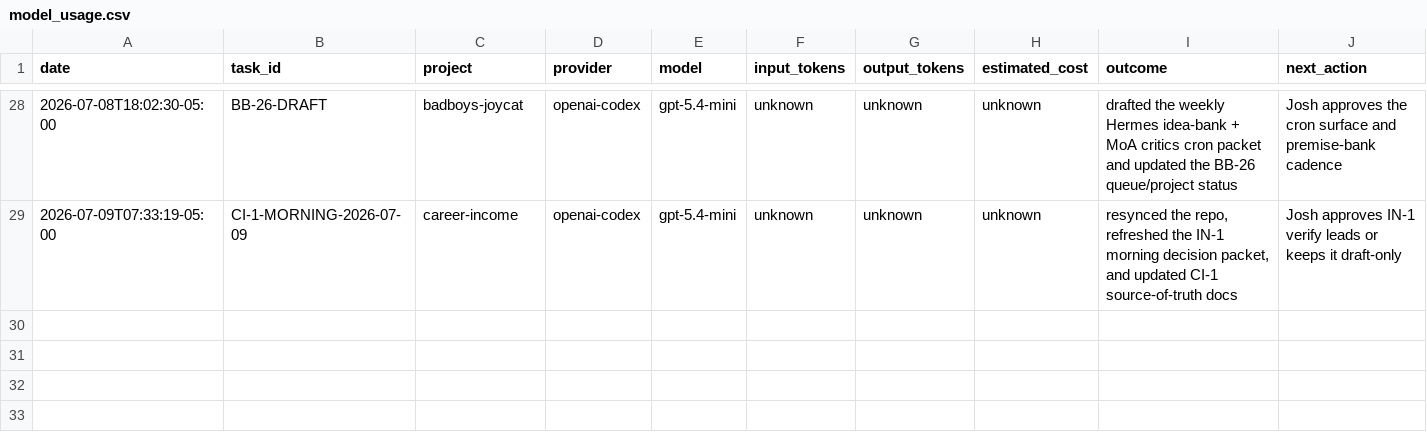
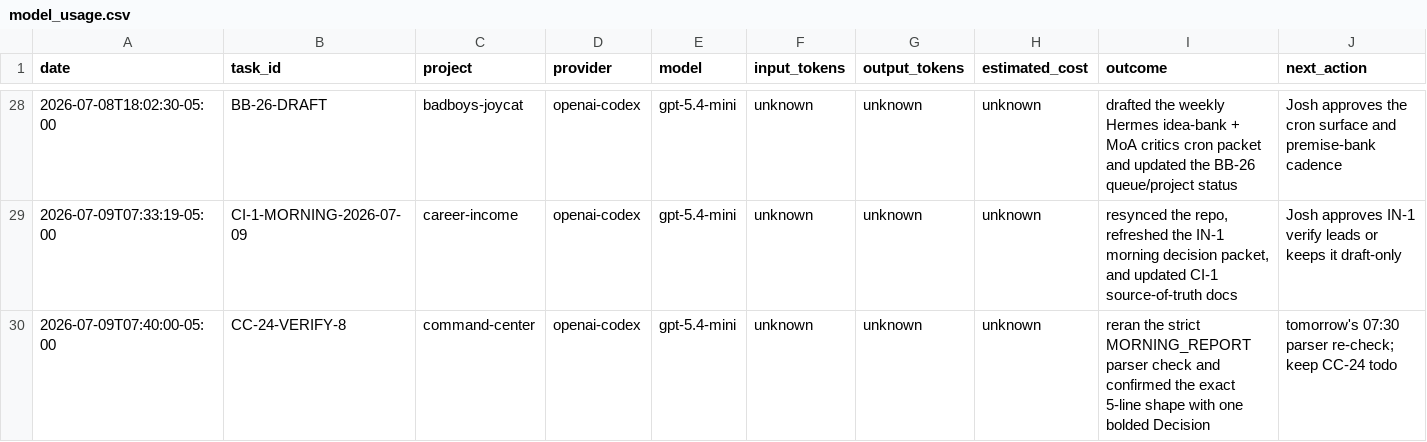
Before and after one commit to jcrypto420/COMMANDER, a CSV file: logs/model_usage.csv, drawn as a sheet; only a part is shown, gaps mark what is left out; the diff names each change by its address in the sheet, - before the commit and + after, or states it on an @@ line.

Commit message:
CC-24 verify pass and log update

```diff
--- a/logs/model_usage.csv
+++ b/logs/model_usage.csv
+row 30: 2026-07-09T07:40:00-05:00 | CC-24-VERIFY-8 | command-center | openai-codex | gpt-5.4-mini | unknown | unknown | unknown | reran the strict MORNING_REPORT parser check and confirmed the exact 5-line shape with one bolded Decision | tomorrow's 07:30 parser re-check; keep CC-24 todo
```
Also changed, not shown: 4 other files.
